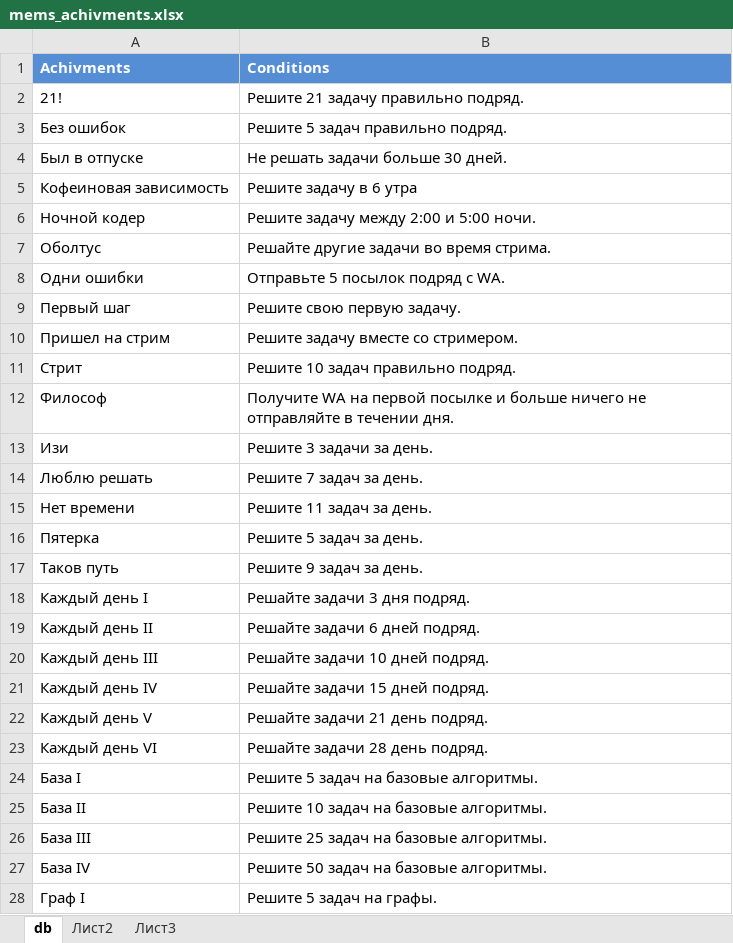
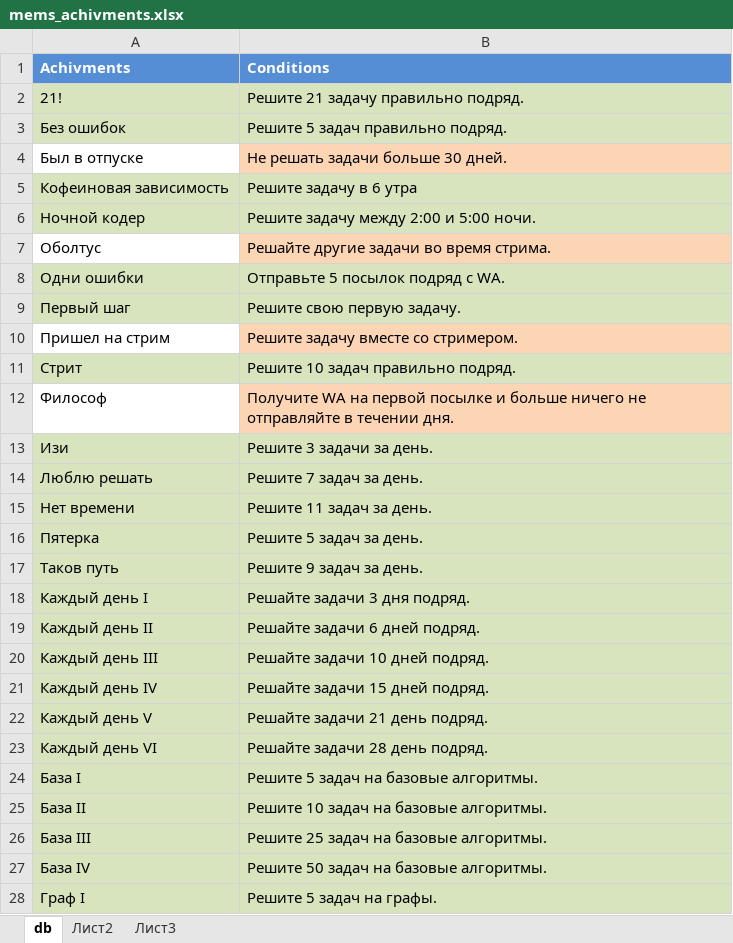
Before and after one commit to waterofox/CFP, an Excel workbook: CFP/tables/mems_achivments.xlsx, sheet db, drawn as a sheet; only a part is shown; values as stored, in another font and other column widths than the file's, no borders; the diff covers the shown part only; the diff names each change by its address in the sheet, - before the commit and + after, or states it on an @@ line.

```diff
--- a/CFP/tables/mems_achivments.xlsx (sheet db)
+++ b/CFP/tables/mems_achivments.xlsx (sheet db)
-A2:B3 fill: none
+A2:B3 fill: #D7E4BD
-B4 fill: none
+B4 fill: #FCD5B5
-A5:B6 fill: none
+A5:B6 fill: #D7E4BD
-B7 fill: none
+B7 fill: #FCD5B5
-A8:B9 fill: none
+A8:B9 fill: #D7E4BD
-B10 fill: none
+B10 fill: #FCD5B5
-A11:B11 fill: none
+A11:B11 fill: #D7E4BD
-B12 fill: none
+B12 fill: #FCD5B5
-A13:B28 fill: none
+A13:B28 fill: #D7E4BD
```
Also changed, not shown: cell formats elsewhere in this sheet, CFP/tables/mems_stats.xlsx, 3 other files.
